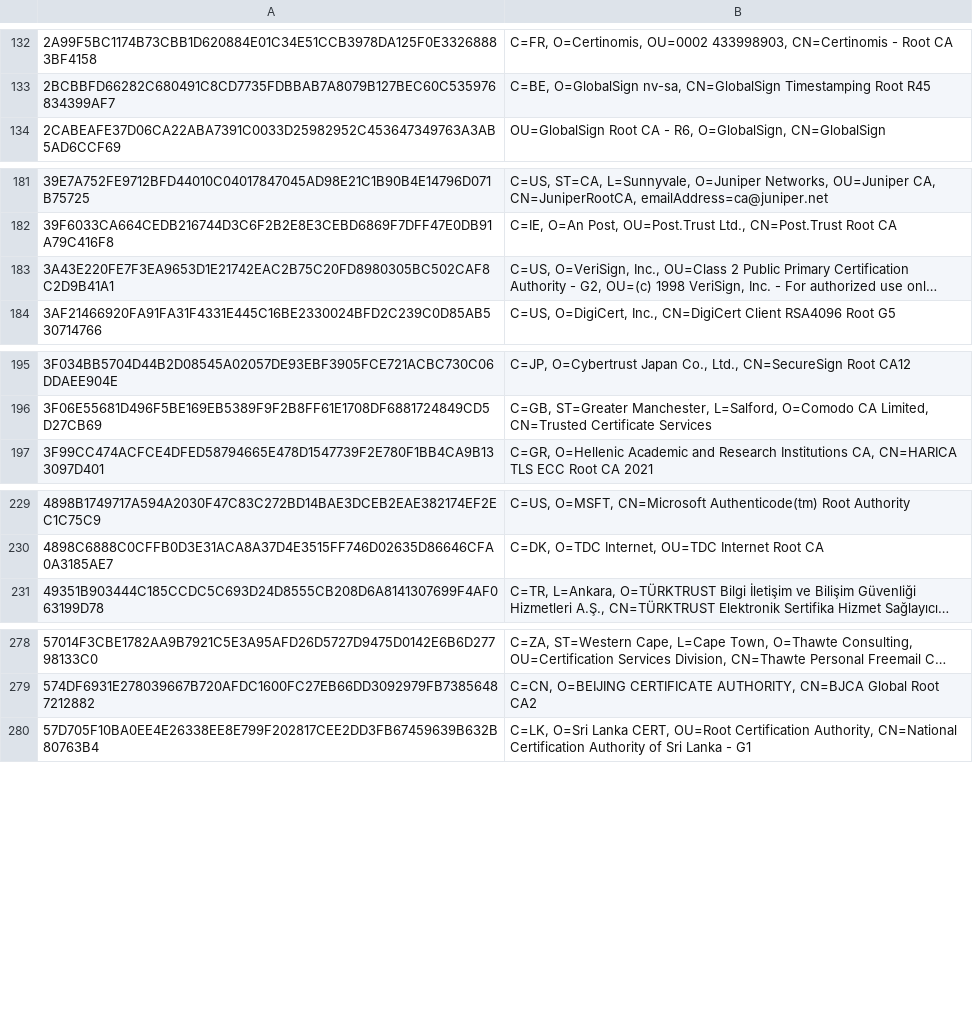
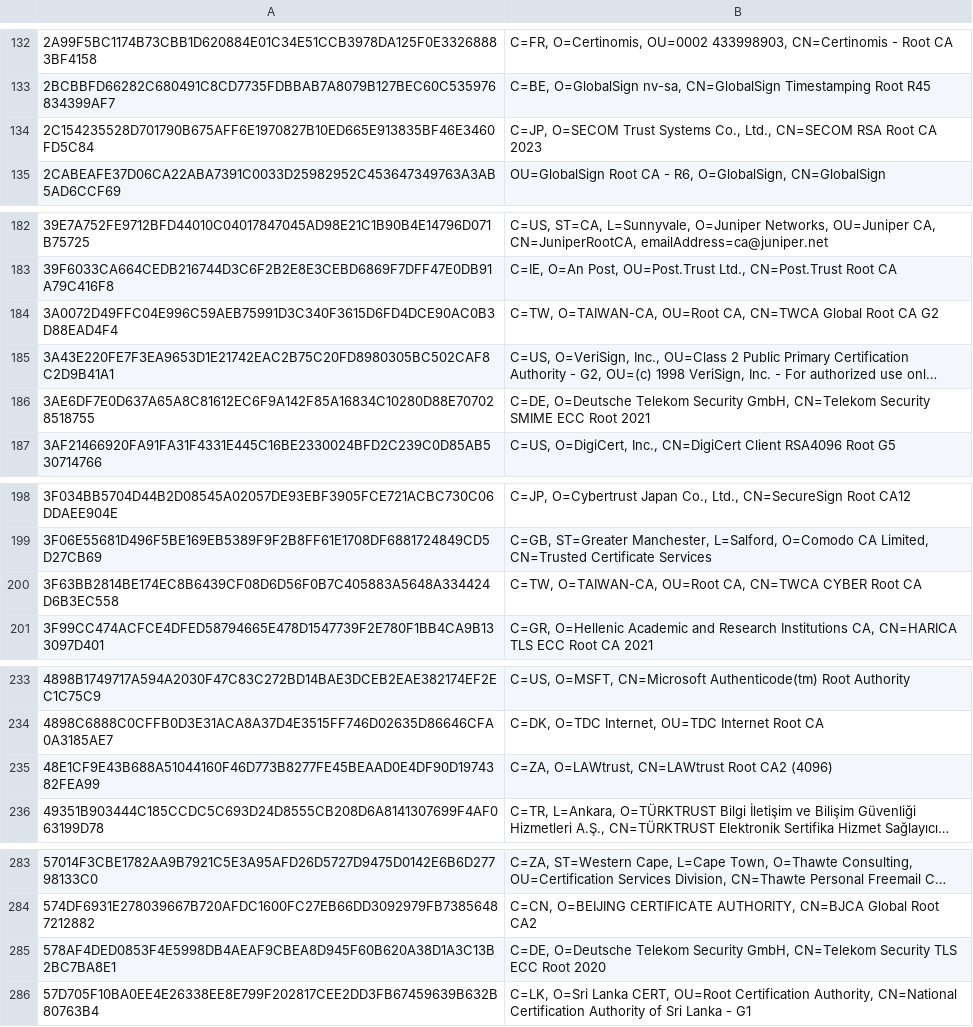
Before and after one commit to sectigo/CTLogs-AcceptedRoots, a TSV file: tsv/dodo-ca-roots.tsv, drawn as a sheet; only a part is shown, gaps mark what is left out; long unchanged cells end in …; the diff covers the shown part only; the diff names each change by its address in the sheet, - before the commit and + after, or states it on an @@ line.

Commit message:
Run the Dodo update script.

```diff
--- a/tsv/dodo-ca-roots.tsv
+++ b/tsv/dodo-ca-roots.tsv
+row 134: 2C154235528D701790B675AFF6E1970827B10ED665E913835BF46E3460FD5C84 | C=JP, O=SECOM Trust Systems Co., Ltd., CN=SECOM RSA Root CA 2023
+row 184: 3A0072D49FFC04E996C59AEB75991D3C340F3615D6FD4DCE90AC0B3D88EAD4F4 | C=TW, O=TAIWAN-CA, OU=Root CA, CN=TWCA Global Root CA G2
+row 186: 3AE6DF7E0D637A65A8C81612EC6F9A142F85A16834C10280D88E707028518755 | C=DE, O=Deutsche Telekom Security GmbH, CN=Telekom Security SMIME ECC Root 2021
+row 200: 3F63BB2814BE174EC8B6439CF08D6D56F0B7C405883A5648A334424D6B3EC558 | C=TW, O=TAIWAN-CA, OU=Root CA, CN=TWCA CYBER Root CA
+row 235: 48E1CF9E43B688A51044160F46D773B8277FE45BEAAD0E4DF90D1974382FEA99 | C=ZA, O=LAWtrust, CN=LAWtrust Root CA2 (4096)
+row 285: 578AF4DED0853F4E5998DB4AEAF9CBEA8D945F60B620A38D1A3C13B2BC7BA8E1 | C=DE, O=Deutsche Telekom Security GmbH, CN=Telekom Security TLS ECC Root 2020
```
Also changed, not shown: 1 added row elsewhere in this file, 8 other files.
